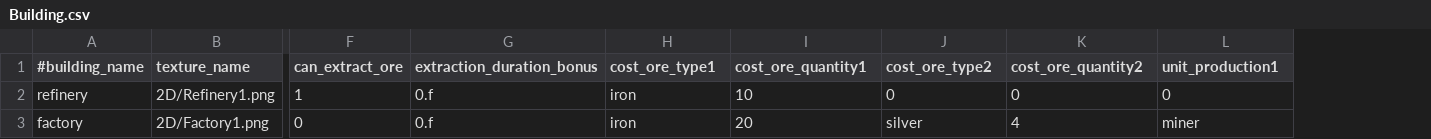
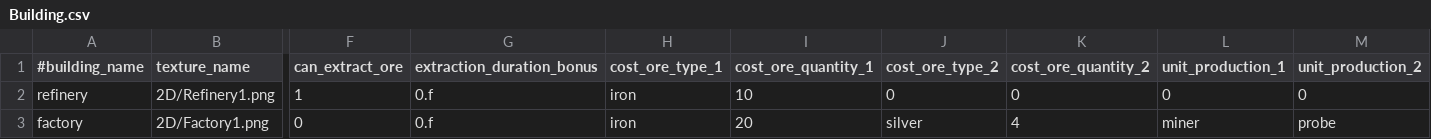
Before and after one commit to StarfighterDevTeam/StarFighter, a CSV file: Unstable/StarFighter/StarFighter/Assets/Scripts/Generated/Building.csv, drawn as a sheet; only a part is shown, gaps mark what is left out; the diff names each change by its address in the sheet, - before the commit and + after, or states it on an @@ line.

Commit message:
production2

```diff
--- a/Unstable/StarFighter/StarFighter/Assets/Scripts/Generated/Building.csv
+++ b/Unstable/StarFighter/StarFighter/Assets/Scripts/Generated/Building.csv
+column M (unit_production_2), rows 2-3: 0 | probe
-H1: cost_ore_type1
+H1: cost_ore_type_1
-I1: cost_ore_quantity1
+I1: cost_ore_quantity_1
-J1: cost_ore_type2
+J1: cost_ore_type_2
-K1: cost_ore_quantity2
+K1: cost_ore_quantity_2
-L1: unit_production1
+L1: unit_production_1
```
Also changed, not shown: 3 other files.
